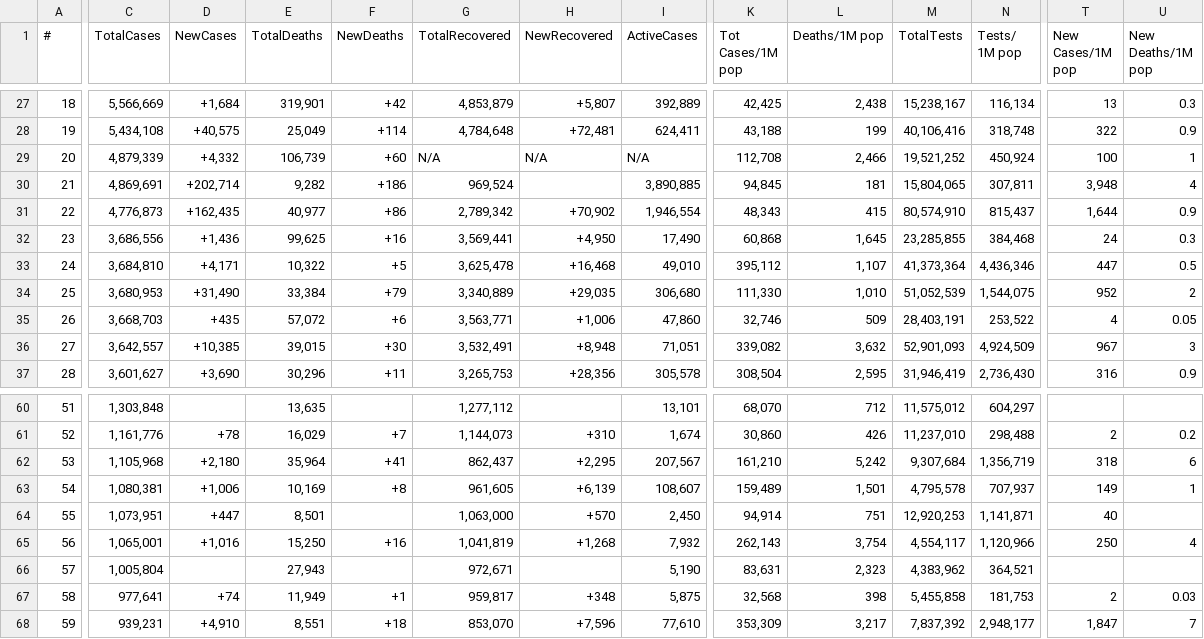
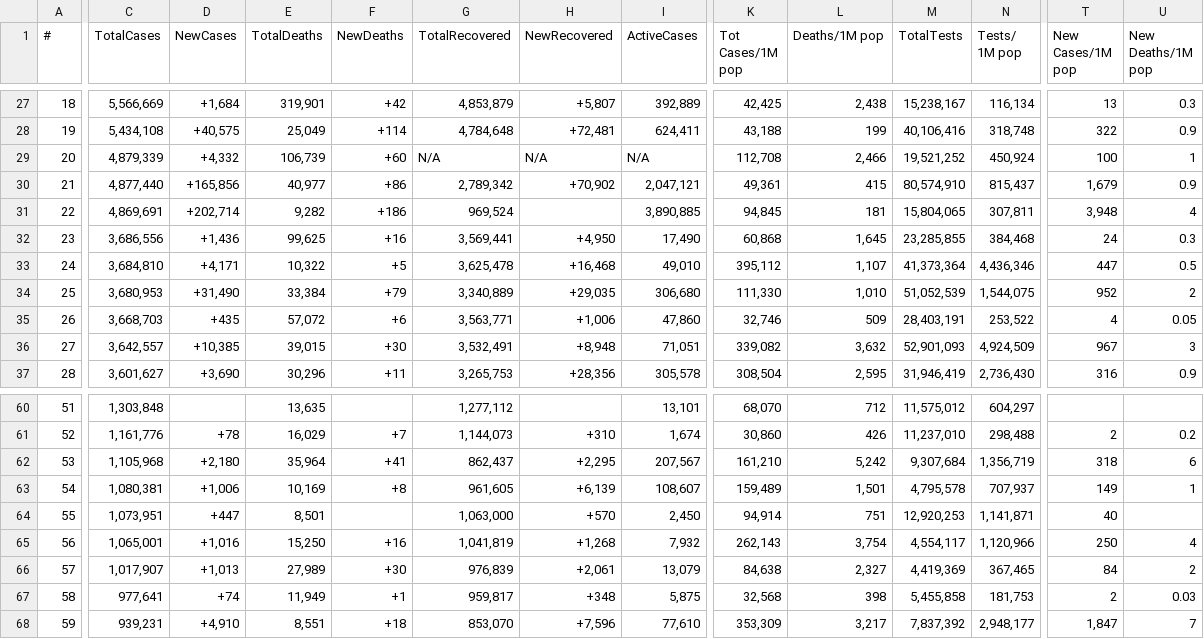
Before and after one commit to Covid-Data-API/Worldometer-Covid-Data-API, a CSV file: Table2.csv, drawn as a sheet; only a part is shown, gaps mark what is left out; removed rows and columns are numbered as before the commit, all else as after; rows hold the shown columns only; the diff covers the shown part only; the diff names each change by its address in the sheet, - before the commit and + after, or states it on an @@ line.

```diff
--- a/Table2.csv
+++ b/Table2.csv
+row 30: 21 | 4,877,440 | +165,856 | 40,977 | +86 | 2,789,342 | +70,902 | 2,047,121 | 49,361 | 415 | 80,574,910 | 815,437 | 1,679 | 0.9
-A31 (#): 21
+A31 (#): 22
-row 31: 22 | 4,776,873 | +162,435 | 40,977 | +86 | 2,789,342 | +70,902 | 1,946,554 | 48,343 | 415 | 80,574,910 | 815,437 | 1,644 | 0.9
-C66 (TotalCases): 1,005,804
+C66 (TotalCases): 1,017,907
-D66 (NewCases): (empty)
+D66 (NewCases): +1,013
-E66 (TotalDeaths): 27,943
+E66 (TotalDeaths): 27,989
-F66 (NewDeaths): (empty)
+F66 (NewDeaths): +30
-G66 (TotalRecovered): 972,671
+G66 (TotalRecovered): 976,839
-H66 (NewRecovered): (empty)
+H66 (NewRecovered): +2,061
-I66 (ActiveCases): 5,190
+I66 (ActiveCases): 13,079
-K66 (Tot Cases/1M pop): 83,631
+K66 (Tot Cases/1M pop): 84,638
-L66 (Deaths/1M pop): 2,323
+L66 (Deaths/1M pop): 2,327
-M66 (TotalTests): 4,383,962
+M66 (TotalTests): 4,419,369
-N66 (Tests/ 1M pop): 364,521
+N66 (Tests/ 1M pop): 367,465
-T66 (New Cases/1M pop): (empty)
+T66 (New Cases/1M pop): 84
-U66 (New Deaths/1M pop): (empty)
+U66 (New Deaths/1M pop): 2
```
Also changed, not shown: 4 added rows, 4 removed rows and 25 edited cells elsewhere in this file, Table1.csv, Table3.csv.
